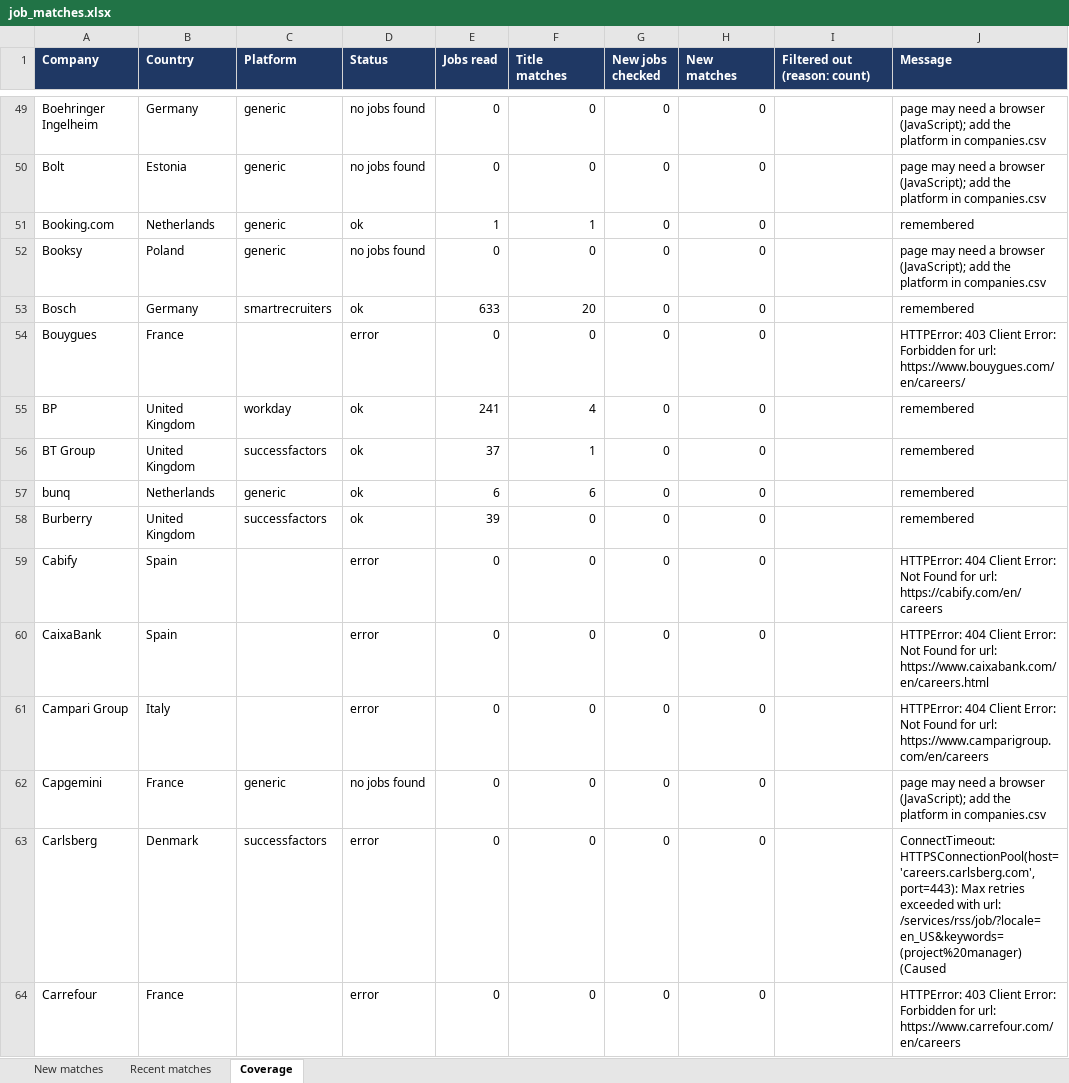
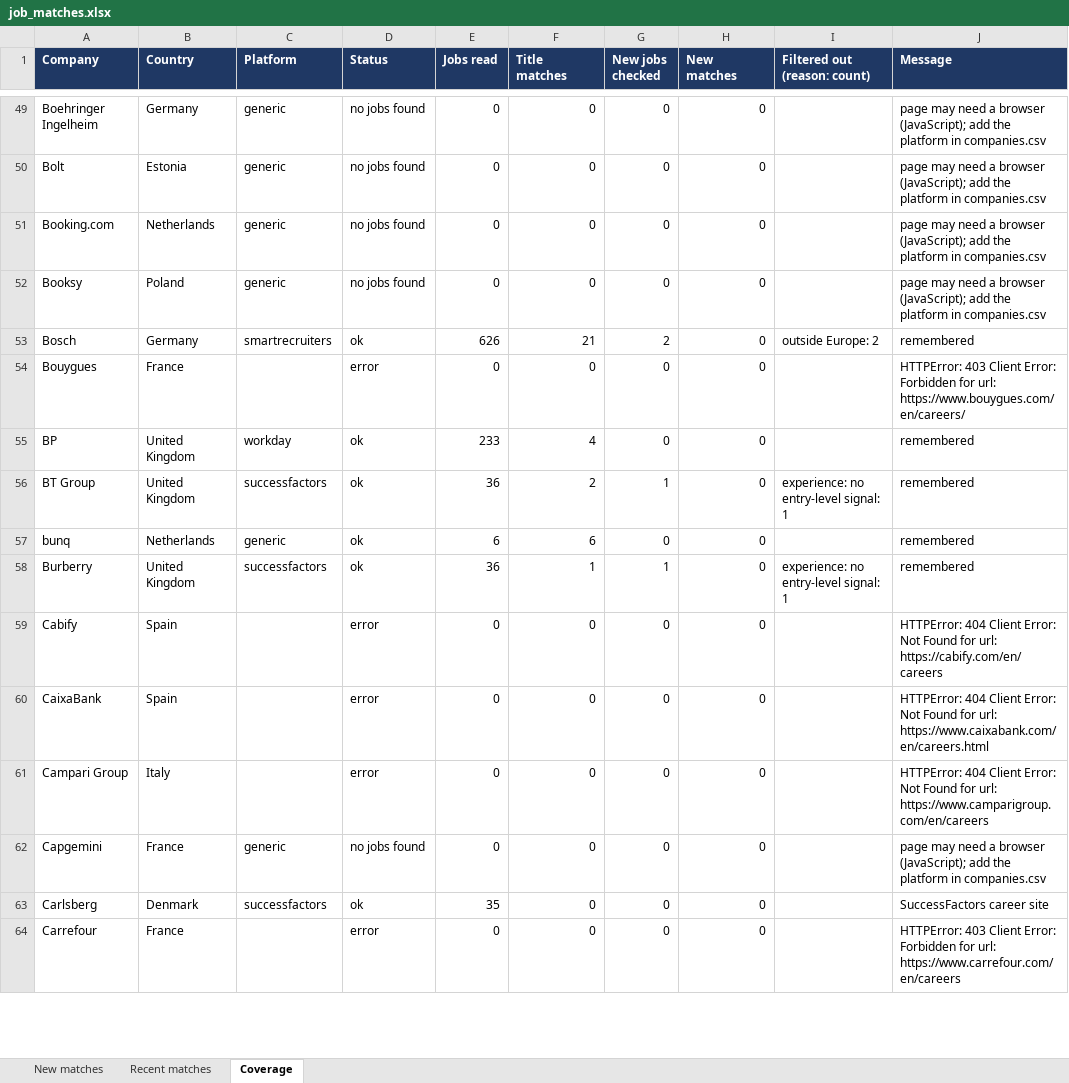
Before and after one commit to Niraj-kumar99/JobHunt, an Excel workbook: output/job_matches.xlsx, sheet Coverage, drawn as a sheet; only a part is shown, gaps mark what is left out; values as stored, in another font and other column widths than the file's, no borders; table styles not drawn; the diff covers the shown part only; the diff names each change by its address in the sheet, - before the commit and + after, or states it on an @@ line.

```diff
--- a/output/job_matches.xlsx (sheet Coverage)
+++ b/output/job_matches.xlsx (sheet Coverage)
-D51 (Status): ok
+D51 (Status): no jobs found
-E51 (Jobs read): 1
+E51 (Jobs read): 0
-F51 (Title matches): 1
+F51 (Title matches): 0
-J51 (Message): remembered
+J51 (Message): page may need a browser (JavaScript); add the platform in companies.csv
-E53 (Jobs read): 633
+E53 (Jobs read): 626
-F53 (Title matches): 20
+F53 (Title matches): 21
-G53 (New jobs checked): 0
+G53 (New jobs checked): 2
-I53 (Filtered out (reason: count)): (empty)
+I53 (Filtered out (reason: count)): outside Europe: 2
-E55 (Jobs read): 241
+E55 (Jobs read): 233
-E56 (Jobs read): 37
+E56 (Jobs read): 36
-F56 (Title matches): 1
+F56 (Title matches): 2
-G56 (New jobs checked): 0
+G56 (New jobs checked): 1
-I56 (Filtered out (reason: count)): (empty)
+I56 (Filtered out (reason: count)): experience: no entry-level signal: 1
-E58 (Jobs read): 39
+E58 (Jobs read): 36
-F58 (Title matches): 0
+F58 (Title matches): 1
-G58 (New jobs checked): 0
+G58 (New jobs checked): 1
-I58 (Filtered out (reason: count)): (empty)
+I58 (Filtered out (reason: count)): experience: no entry-level signal: 1
-D63 (Status): error
+D63 (Status): ok
-E63 (Jobs read): 0
+E63 (Jobs read): 35
-J63 (Message): ConnectTimeout: HTTPSConnectionPool(host='careers.carlsberg.com', port=443): Max retries exceeded with url: /services/rss/job/?locale=en_US&keywords=(project%20manager) (Caused
+J63 (Message): SuccessFactors career site
```
Also changed, not shown: 156 edited cells elsewhere in this sheet, 4 other files.
